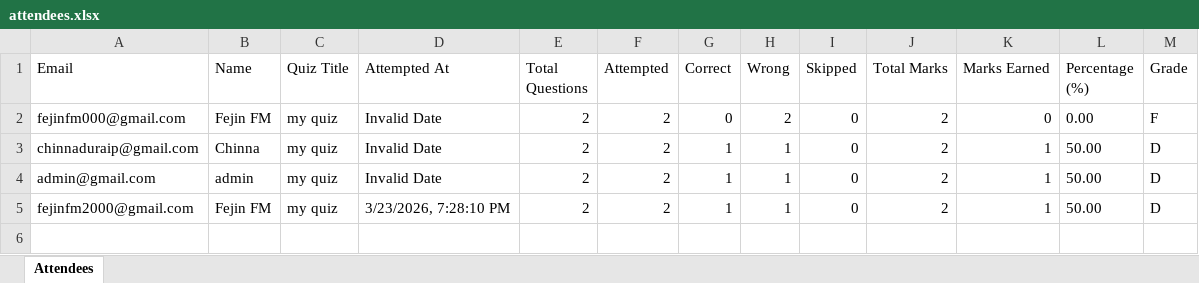
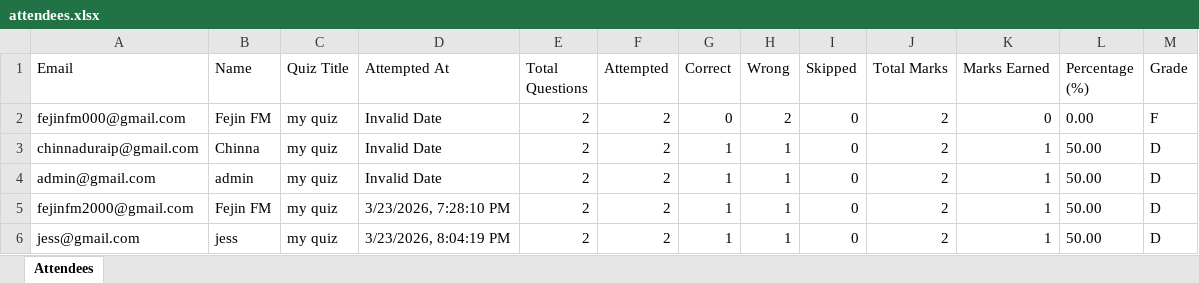
Before and after one commit to fejinfm2000/QuizForge, an Excel workbook: quizzes/my-quiz/attendees.xlsx, sheet Attendees, drawn as a sheet; values as stored, in another font and other column widths than the file's, no borders; the diff names each change by its address in the sheet, - before the commit and + after, or states it on an @@ line.

Commit message:
Update attendees for quiz: my-quiz — jess@gmail.com

```diff
--- a/quizzes/my-quiz/attendees.xlsx (sheet Attendees)
+++ b/quizzes/my-quiz/attendees.xlsx (sheet Attendees)
+row 6: jess@gmail.com | jess | my quiz | 3/23/2026, 8:04:19 PM | 2 | 2 | 1 | 1 | 0 | 2 | 1 | 50.00 | D
```
